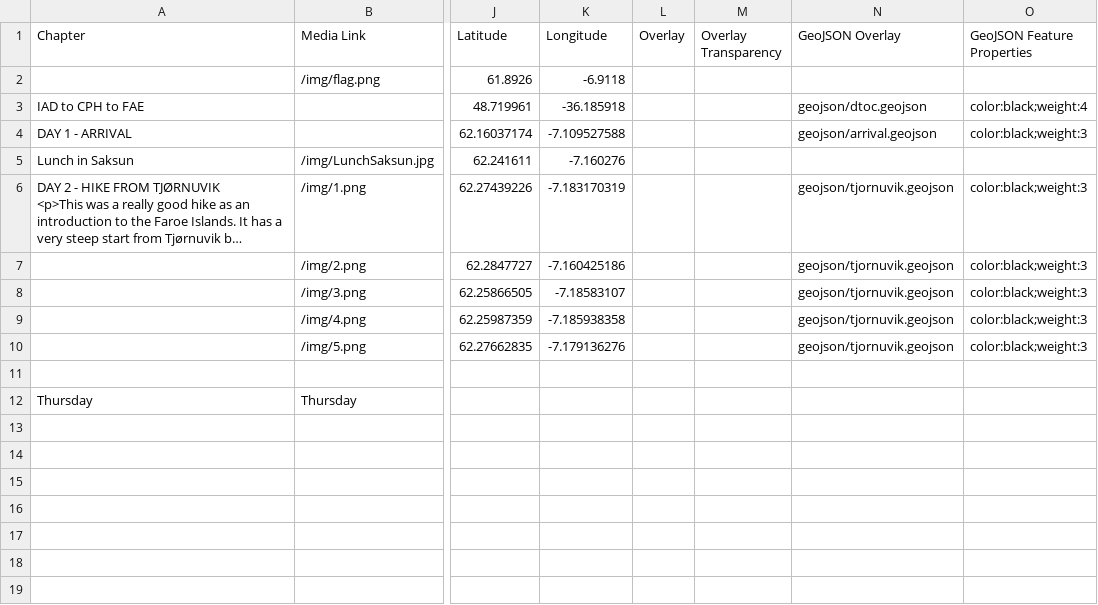
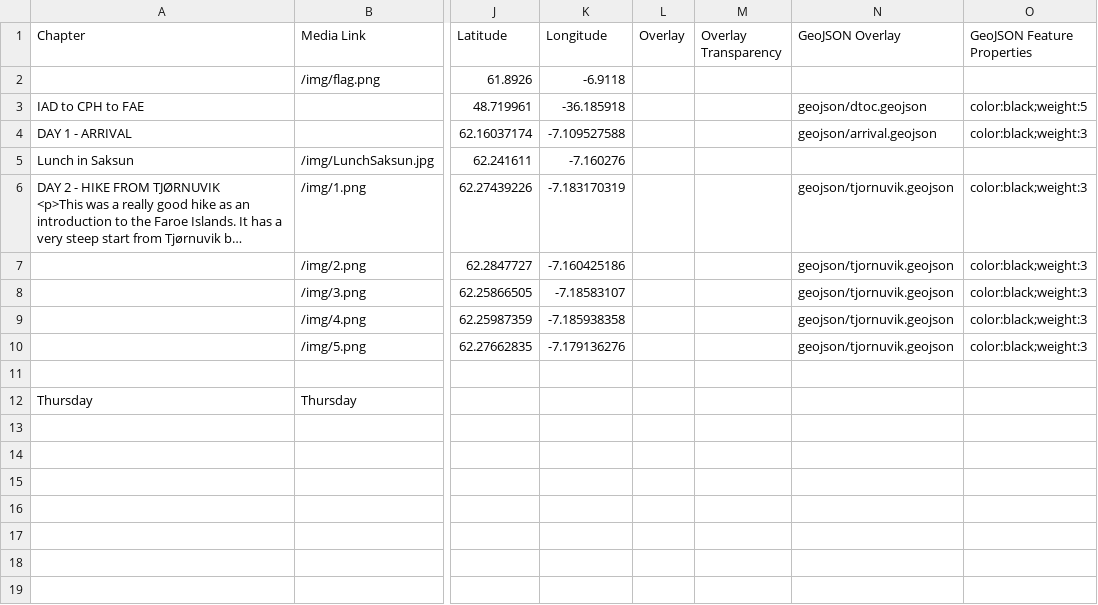
Before and after one commit to Dalbinator/Dalbinator.github.io, a CSV file: csv/Chapters.csv, drawn as a sheet; only a part is shown, gaps mark what is left out; long unchanged cells end in …; the diff names each change by its address in the sheet, - before the commit and + after, or states it on an @@ line.

Commit message:
Update Chapters.csv

```diff
--- a/csv/Chapters.csv
+++ b/csv/Chapters.csv
-O3 (GeoJSON Feature Properties): color:black;weight:4
+O3 (GeoJSON Feature Properties): color:black;weight:5
```
